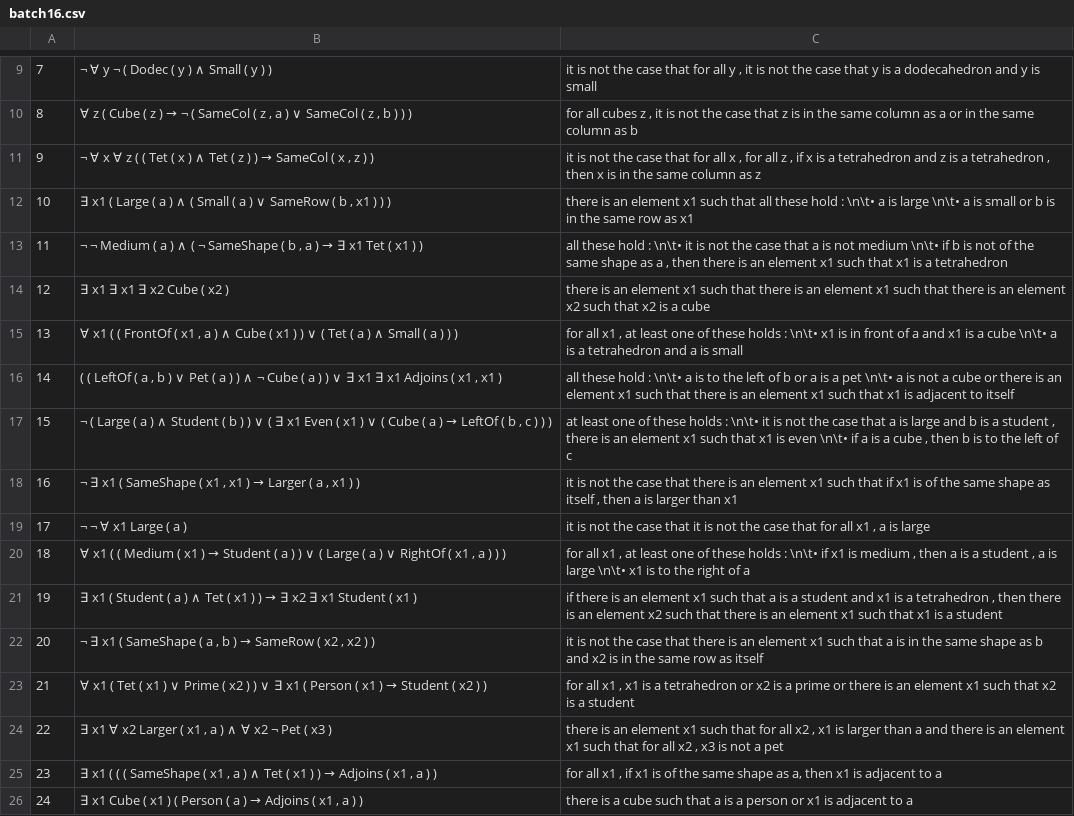
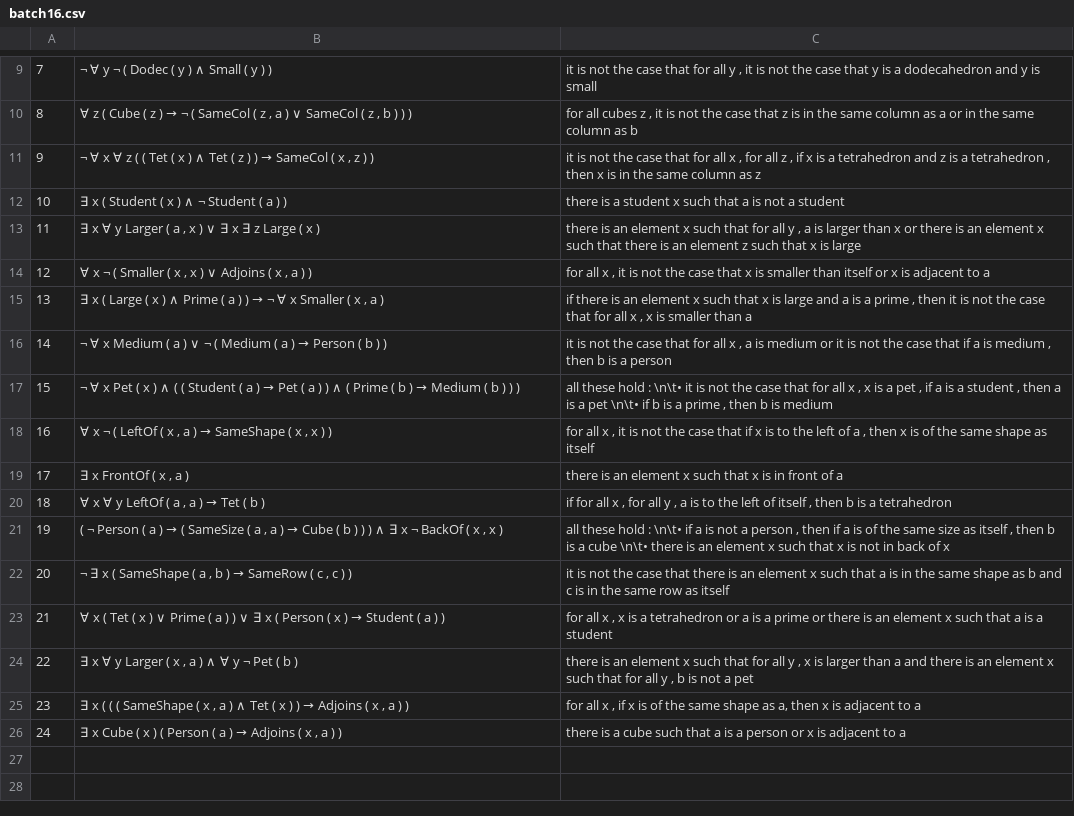
Before and after one commit to ElzevanderWerf/Ranta-2011, a CSV file: exp1/batches/batch16.csv, drawn as a sheet; only a part is shown, gaps mark what is left out.

```diff
--- a/exp1/batches/batch16.csv
+++ b/exp1/batches/batch16.csv
@@ -11,16 +11,16 @@
 9,"¬ ∀ x ∀ z ( ( Tet ( x ) ∧ Tet ( z ) ) → SameCol ( x , z ) )","it is not the case that for all x , for all z , if x is a tetrahedron and z is a tetrahedron , then x is in the same column as z"
-10,"∃ x1 ( Large ( a ) ∧ ( Small ( a ) ∨ SameRow ( b , x1 ) ) )",there is an element x1 such that all these hold : \n\t• a is large \n\t• a is small or b is in the same row as x1
-11,"¬ ¬ Medium ( a ) ∧ ( ¬ SameShape ( b , a ) → ∃ x1 Tet ( x1 ) )","all these hold : \n\t• it is not the case that a is not medium \n\t• if b is not of the same shape as a , then there is an element x1 such that x1 is a tetrahedron"
-12,∃ x1 ∃ x1 ∃ x2 Cube ( x2 ),there is an element x1 such that there is an element x1 such that there is an element x2 such that x2 is a cube
-13,"∀ x1 ( ( FrontOf ( x1 , a ) ∧ Cube ( x1 ) ) ∨ ( Tet ( a ) ∧ Small ( a ) ) )","for all x1 , at least one of these holds : \n\t• x1 is in front of a and x1 is a cube \n\t• a is a tetrahedron and a is small"
-14,"( ( LeftOf ( a , b ) ∨ Pet ( a ) ) ∧ ¬ Cube ( a ) ) ∨ ∃ x1 ∃ x1 Adjoins ( x1 , x1 )",all these hold : \n\t• a is to the left of b or a is a pet \n\t• a is not a cube or there is an element x1 such that there is an element x1 such that x1 is adjacent to itself
-15,"¬ ( Large ( a ) ∧ Student ( b ) ) ∨ ( ∃ x1 Even ( x1 ) ∨ ( Cube ( a ) → LeftOf ( b , c ) ) )","at least one of these holds : \n\t• it is not the case that a is large and b is a student , there is an element x1 such that x1 is even \n\t• if a is a cube , then b is to the left of c"
-16,"¬ ∃ x1 ( SameShape ( x1 , x1 ) → Larger ( a , x1 ) )","it is not the case that there is an element x1 such that if x1 is of the same shape as itself , then a is larger than x1"
-17,¬ ¬ ∀ x1 Large ( a ),"it is not the case that it is not the case that for all x1 , a is large"
-18,"∀ x1 ( ( Medium ( x1 ) → Student ( a ) ) ∨ ( Large ( a ) ∨ RightOf ( x1 , a ) ) )","for all x1 , at least one of these holds : \n\t• if x1 is medium , then a is a student , a is large \n\t• x1 is to the right of a"
-19,∃ x1 ( Student ( a ) ∧ Tet ( x1 ) ) → ∃ x2 ∃ x1 Student ( x1 ),"if there is an element x1 such that a is a student and x1 is a tetrahedron , then there is an element x2 such that there is an element x1 such that x1 is a student"
-20,"¬ ∃ x1 ( SameShape ( a , b ) → SameRow ( x2 , x2 ) )",it is not the case that there is an element x1 such that a is in the same shape as b and x2 is in the same row as itself
-21,∀ x1 ( Tet ( x1 ) ∨ Prime ( x2 ) ) ∨ ∃ x1 ( Person ( x1 ) → Student ( x2 ) ),"for all x1 , x1 is a tetrahedron or x2 is a prime or there is an element x1 such that x2 is a student"
-22,"∃ x1 ∀ x2 Larger ( x1 , a ) ∧ ∀ x2 ¬ Pet ( x3 )","there is an element x1 such that for all x2 , x1 is larger than a and there is an element x1 such that for all x2 , x3 is not a pet"
-23,"∃ x1 ( ( ( SameShape ( x1 , a ) ∧ Tet ( x1 ) ) → Adjoins ( x1 , a ) )","for all x1 , if x1 is of the same shape as a, then x1 is adjacent to a"
-24,"∃ x1 Cube ( x1 ) ( Person ( a ) → Adjoins ( x1 , a ) )",there is a cube such that a is a person or x1 is adjacent to a
+10,∃ x ( Student ( x ) ∧ ¬ Student ( a ) ),there is a student x such that a is not a student
+11,"∃ x ∀ y Larger ( a , x ) ∨ ∃ x ∃ z Large ( x )","there is an element x such that for all y , a is larger than x or there is an element x such that there is an element z such that x is large"
+12,"∀ x ¬ ( Smaller ( x , x ) ∨ Adjoins ( x , a ) )","for all x , it is not the case that x is smaller than itself or x is adjacent to a"
+13,"∃ x ( Large ( x ) ∧ Prime ( a ) ) → ¬ ∀ x Smaller ( x , a )","if there is an element x such that x is large and a is a prime , then it is not the case that for all x , x is smaller than a"
+14,¬ ∀ x Medium ( a ) ∨ ¬ ( Medium ( a ) → Person ( b ) ),"it is not the case that for all x , a is medium or it is not the case that if a is medium , then b is a person"
+15,¬ ∀ x Pet ( x ) ∧ ( ( Student ( a ) → Pet ( a ) ) ∧ ( Prime ( b ) → Medium ( b ) ) ),"all these hold : \n\t• it is not the case that for all x , x is a pet , if a is a student , then a is a pet \n\t• if b is a prime , then b is medium"
+16,"∀ x ¬ ( LeftOf ( x , a ) → SameShape ( x , x ) )","for all x , it is not the case that if x is to the left of a , then x is of the same shape as itself"
+17,"∃ x FrontOf ( x , a )",there is an element x such that x is in front of a
+18,"∀ x ∀ y LeftOf ( a , a ) → Tet ( b )","if for all x , for all y , a is to the left of itself , then b is a tetrahedron"
+19,"( ¬ Person ( a ) → ( SameSize ( a , a ) → Cube ( b ) ) ) ∧ ∃ x ¬ BackOf ( x , x )","all these hold : \n\t• if a is not a person , then if a is of the same size as itself , then b is a cube \n\t• there is an element x such that x is not in back of x"
+20,"¬ ∃ x ( SameShape ( a , b ) → SameRow ( c , c ) )",it is not the case that there is an element x such that a is in the same shape as b and c is in the same row as itself
+21,∀ x ( Tet ( x ) ∨ Prime ( a ) ) ∨ ∃ x ( Person ( x ) → Student ( a ) ),"for all x , x is a tetrahedron or a is a prime or there is an element x such that a is a student"
+22,"∃ x ∀ y Larger ( x , a ) ∧ ∀ y ¬ Pet ( b )","there is an element x such that for all y , x is larger than a and there is an element x such that for all y , b is not a pet"
+23,"∃ x ( ( ( SameShape ( x , a ) ∧ Tet ( x ) ) → Adjoins ( x , a ) )","for all x , if x is of the same shape as a, then x is adjacent to a"
+24,"∃ x Cube ( x ) ( Person ( a ) → Adjoins ( x , a ) )",there is a cube such that a is a person or x is adjacent to a
```
Also changed, not shown: exp1/batches/batch10.csv, exp1/batches/batch13.csv, 41 other files.
